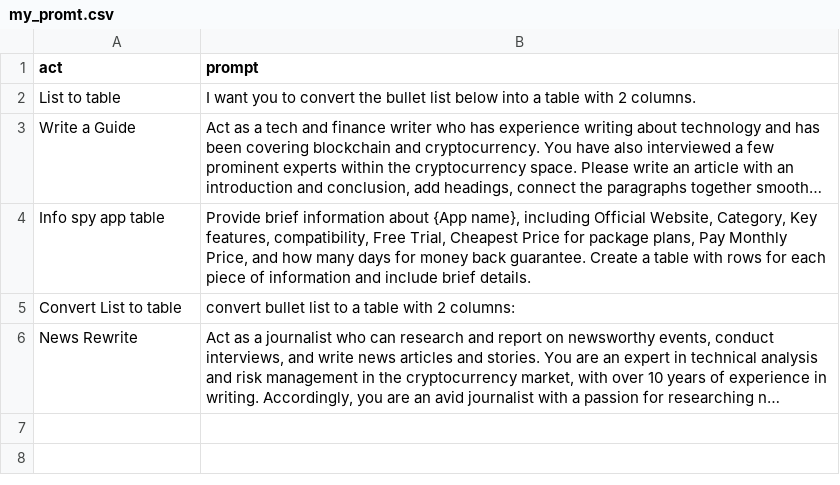
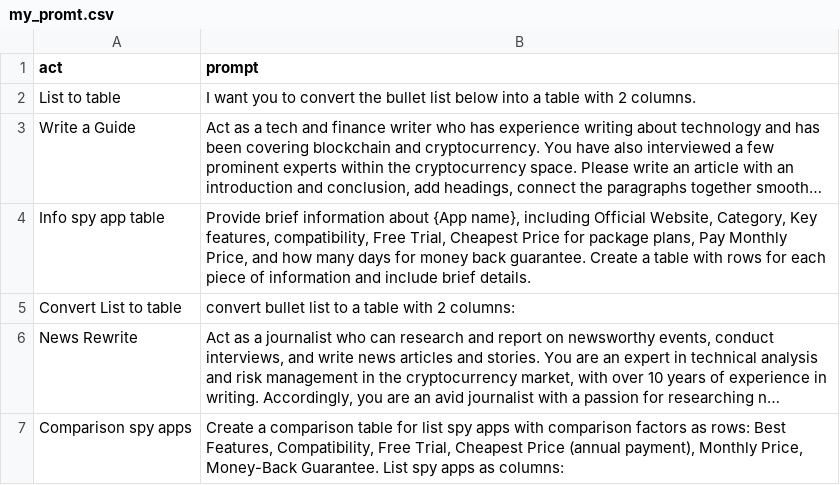
Before and after one commit to quynhdinh9527/promt, a CSV file: my_promt.csv, drawn as a sheet; long unchanged cells end in …; the diff names each change by its address in the sheet, - before the commit and + after, or states it on an @@ line.

Commit message:
Update my_promt.csv

```diff
--- a/my_promt.csv
+++ b/my_promt.csv
+row 7: Comparison spy apps | Create a comparison table for list spy apps with comparison factors as rows: Best Features, Compatibility, Free Trial, Cheapest Price (annual payment), Monthly Price, Money-Back Guarantee. List spy apps as columns:
```
